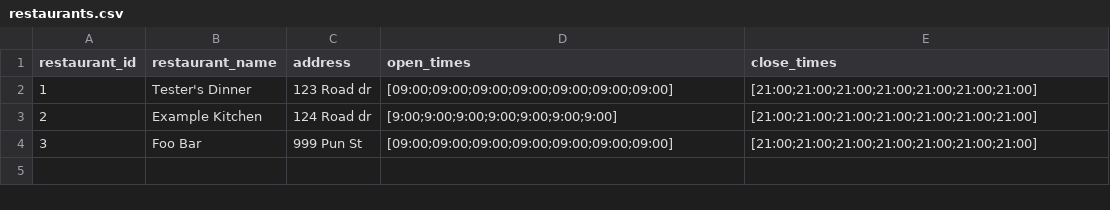
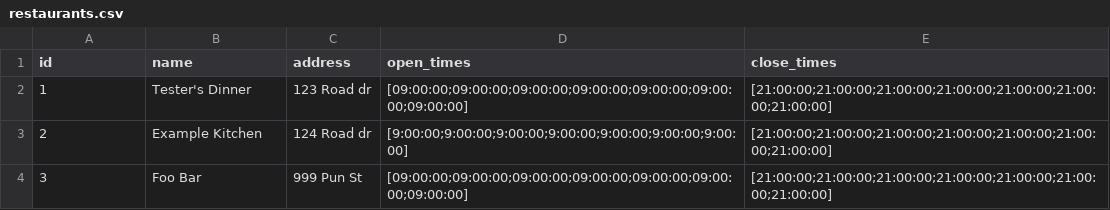
Before and after one commit to Moop3334/cosc-310-project, a CSV file: project/backend/app/data/restaurants.csv, drawn as a sheet.

Commit message:
fixed some errors relating to how data was formatted within the restaurant class and how data was stored

```diff
--- a/project/backend/app/data/restaurants.csv
+++ b/project/backend/app/data/restaurants.csv
@@ -1,4 +1,4 @@
-restaurant_id,restaurant_name,address,open_times,close_times
-1,Tester's Dinner,123 Road dr,[09:00;09:00;09:00;09:00;09:00;09:00;09:00],[21:00;21:00;21:00;21:00;21:00;21:00;21:00]
-2,Example Kitchen,124 Road dr,[9:00;9:00;9:00;9:00;9:00;9:00;9:00],[21:00;21:00;21:00;21:00;21:00;21:00;21:00]
-3,Foo Bar,999 Pun St,[09:00;09:00;09:00;09:00;09:00;09:00;09:00],[21:00;21:00;21:00;21:00;21:00;21:00;21:00]
+id,name,address,open_times,close_times
+1,Tester's Dinner,123 Road dr,[09:00:00;09:00:00;09:00:00;09:00:00;09:00:00;09:00:00;09:00:00],[21:00:00;21:00:00;21:00:00;21:00:00;21:00:00;21:00:00;21:00:00]
+2,Example Kitchen,124 Road dr,[9:00:00;9:00:00;9:00:00;9:00:00;9:00:00;9:00:00;9:00:00],[21:00:00;21:00:00;21:00:00;21:00:00;21:00:00;21:00:00;21:00:00]
+3,Foo Bar,999 Pun St,[09:00:00;09:00:00;09:00:00;09:00:00;09:00:00;09:00:00;09:00:00],[21:00:00;21:00:00;21:00:00;21:00:00;21:00:00;21:00:00;21:00:00]
```
Also changed, not shown: 4 other files.
